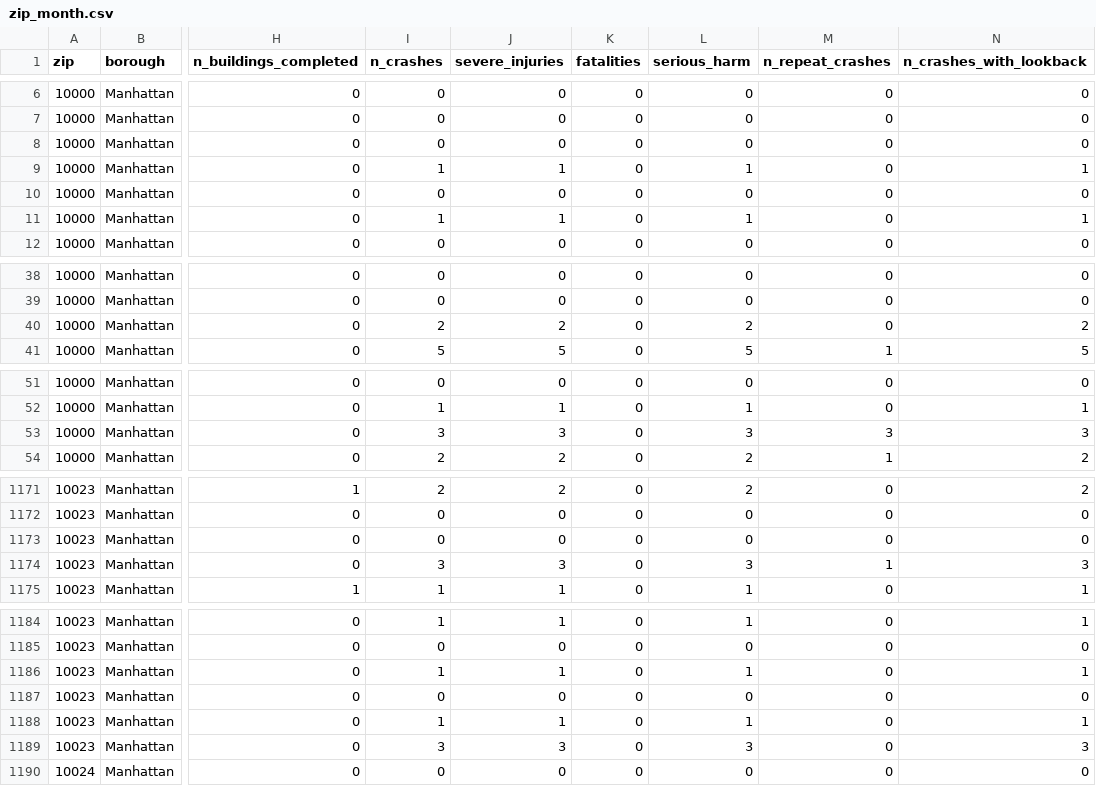
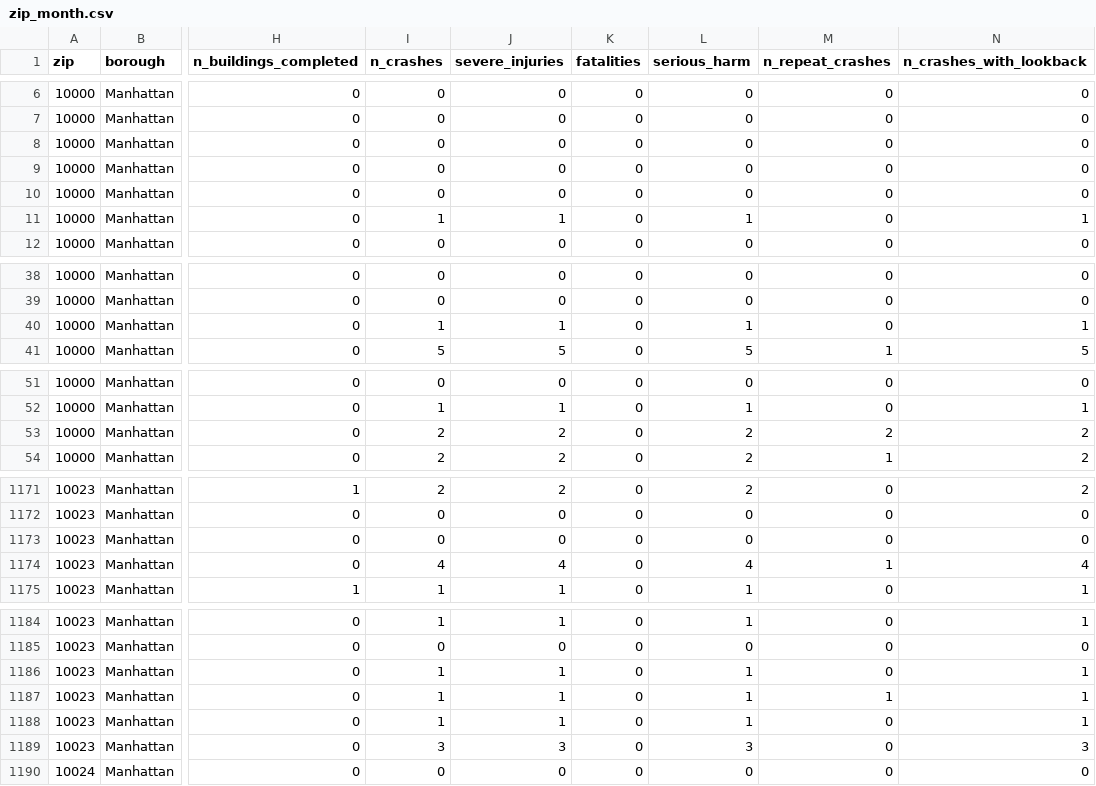
Before and after one commit to mohamednazmy23/nyc-housing-street-safety, a CSV file: data/processed/zip_month.csv, drawn as a sheet; only a part is shown, gaps mark what is left out; the diff covers the shown part only; the diff names each change by its address in the sheet, - before the commit and + after, or states it on an @@ line.

```diff
--- a/data/processed/zip_month.csv
+++ b/data/processed/zip_month.csv
-I9 (n_crashes): 1
+I9 (n_crashes): 0
-J9 (severe_injuries): 1
+J9 (severe_injuries): 0
-L9 (serious_harm): 1
+L9 (serious_harm): 0
-N9 (n_crashes_with_lookback): 1
+N9 (n_crashes_with_lookback): 0
-I40 (n_crashes): 2
+I40 (n_crashes): 1
-J40 (severe_injuries): 2
+J40 (severe_injuries): 1
-L40 (serious_harm): 2
+L40 (serious_harm): 1
-N40 (n_crashes_with_lookback): 2
+N40 (n_crashes_with_lookback): 1
-I53 (n_crashes): 3
+I53 (n_crashes): 2
-J53 (severe_injuries): 3
+J53 (severe_injuries): 2
-L53 (serious_harm): 3
+L53 (serious_harm): 2
-M53 (n_repeat_crashes): 3
+M53 (n_repeat_crashes): 2
-N53 (n_crashes_with_lookback): 3
+N53 (n_crashes_with_lookback): 2
-I1174 (n_crashes): 3
+I1174 (n_crashes): 4
-J1174 (severe_injuries): 3
+J1174 (severe_injuries): 4
-L1174 (serious_harm): 3
+L1174 (serious_harm): 4
-N1174 (n_crashes_with_lookback): 3
+N1174 (n_crashes_with_lookback): 4
-I1187 (n_crashes): 0
+I1187 (n_crashes): 1
-J1187 (severe_injuries): 0
+J1187 (severe_injuries): 1
-L1187 (serious_harm): 0
+L1187 (serious_harm): 1
-M1187 (n_repeat_crashes): 0
+M1187 (n_repeat_crashes): 1
-N1187 (n_crashes_with_lookback): 0
+N1187 (n_crashes_with_lookback): 1
```
Also changed, not shown: 4 edited cells elsewhere in this file, data/processed/zip_year.csv, 8 other files.
